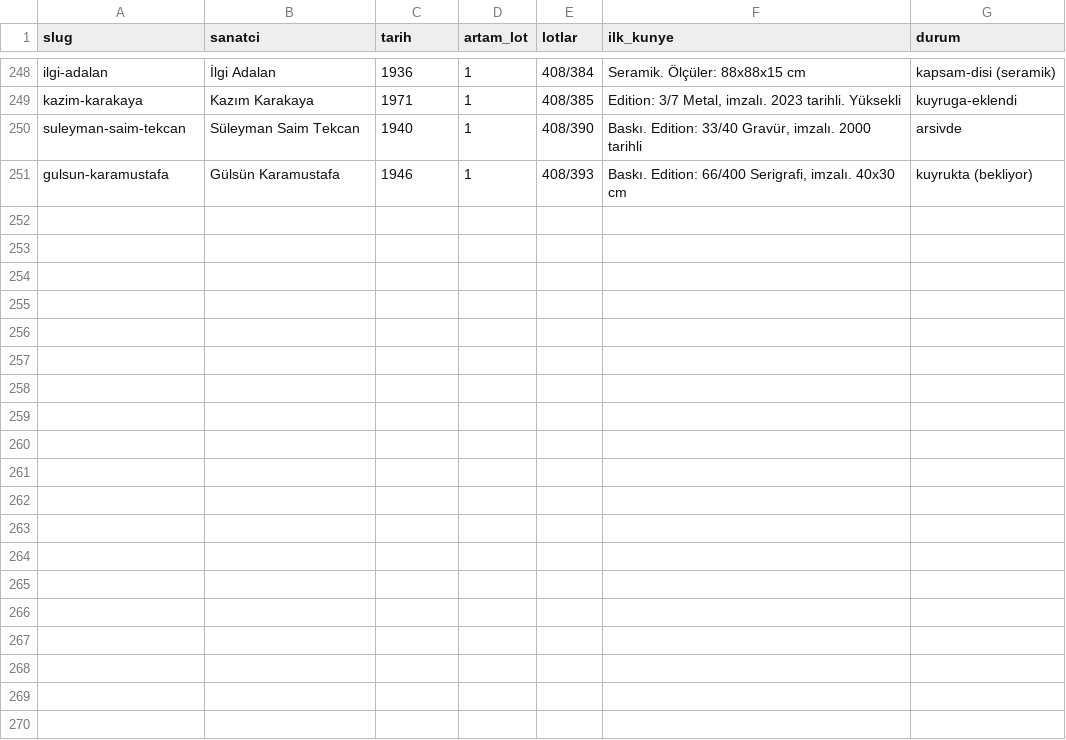
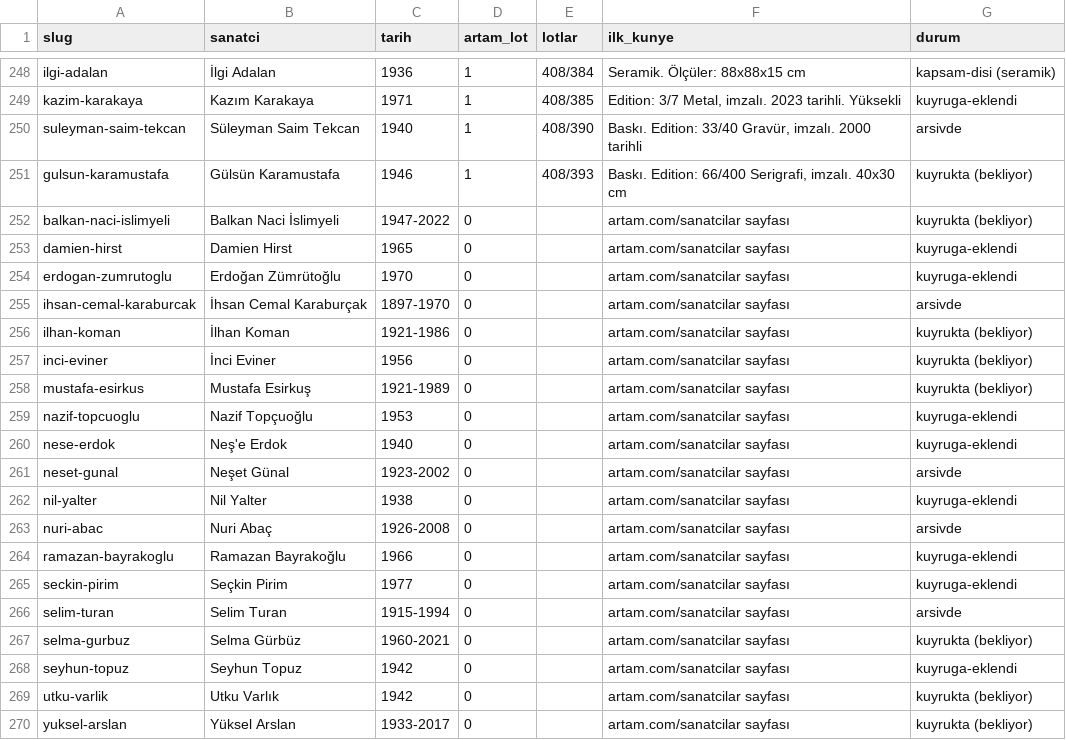
Before and after one commit to occiftci-ux/artvela-site, a CSV file: arastirma/artam-sanatcilar.csv, drawn as a sheet; only a part is shown, gaps mark what is left out; the diff names each change by its address in the sheet, - before the commit and + after, or states it on an @@ line.

```diff
--- a/arastirma/artam-sanatcilar.csv
+++ b/arastirma/artam-sanatcilar.csv
+row 252: balkan-naci-islimyeli | Balkan Naci İslimyeli | 1947-2022 | 0 |  | artam.com/sanatcilar sayfası | kuyrukta (bekliyor)
+row 253: damien-hirst | Damien Hirst | 1965 | 0 |  | artam.com/sanatcilar sayfası | kuyruga-eklendi
+row 254: erdogan-zumrutoglu | Erdoğan Zümrütoğlu | 1970 | 0 |  | artam.com/sanatcilar sayfası | kuyruga-eklendi
+row 255: ihsan-cemal-karaburcak | İhsan Cemal Karaburçak | 1897-1970 | 0 |  | artam.com/sanatcilar sayfası | arsivde
+row 256: ilhan-koman | İlhan Koman | 1921-1986 | 0 |  | artam.com/sanatcilar sayfası | kuyrukta (bekliyor)
+row 257: inci-eviner | İnci Eviner | 1956 | 0 |  | artam.com/sanatcilar sayfası | kuyrukta (bekliyor)
+row 258: mustafa-esirkus | Mustafa Esirkuş | 1921-1989 | 0 |  | artam.com/sanatcilar sayfası | kuyrukta (bekliyor)
+row 259: nazif-topcuoglu | Nazif Topçuoğlu | 1953 | 0 |  | artam.com/sanatcilar sayfası | kuyruga-eklendi
+row 260: nese-erdok | Neş'e Erdok | 1940 | 0 |  | artam.com/sanatcilar sayfası | kuyruga-eklendi
+row 261: neset-gunal | Neşet Günal | 1923-2002 | 0 |  | artam.com/sanatcilar sayfası | arsivde
+row 262: nil-yalter | Nil Yalter | 1938 | 0 |  | artam.com/sanatcilar sayfası | kuyruga-eklendi
+row 263: nuri-abac | Nuri Abaç | 1926-2008 | 0 |  | artam.com/sanatcilar sayfası | arsivde
+row 264: ramazan-bayrakoglu | Ramazan Bayrakoğlu | 1966 | 0 |  | artam.com/sanatcilar sayfası | kuyruga-eklendi
+row 265: seckin-pirim | Seçkin Pirim | 1977 | 0 |  | artam.com/sanatcilar sayfası | kuyruga-eklendi
+row 266: selim-turan | Selim Turan | 1915-1994 | 0 |  | artam.com/sanatcilar sayfası | arsivde
+row 267: selma-gurbuz | Selma Gürbüz | 1960-2021 | 0 |  | artam.com/sanatcilar sayfası | kuyrukta (bekliyor)
+row 268: seyhun-topuz | Seyhun Topuz | 1942 | 0 |  | artam.com/sanatcilar sayfası | kuyruga-eklendi
+row 269: utku-varlik | Utku Varlık | 1942 | 0 |  | artam.com/sanatcilar sayfası | kuyrukta (bekliyor)
+row 270: yuksel-arslan | Yüksel Arslan | 1933-2017 | 0 |  | artam.com/sanatcilar sayfası | kuyrukta (bekliyor)
```
Also changed, not shown: arastirma/kuyruk.csv, 1 other file.
